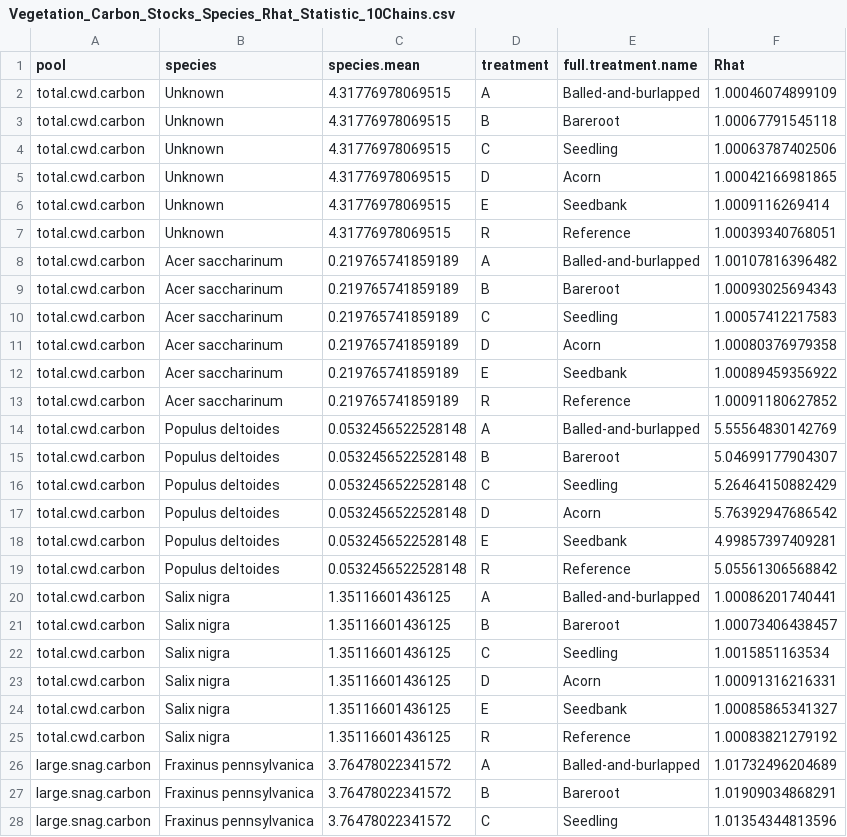
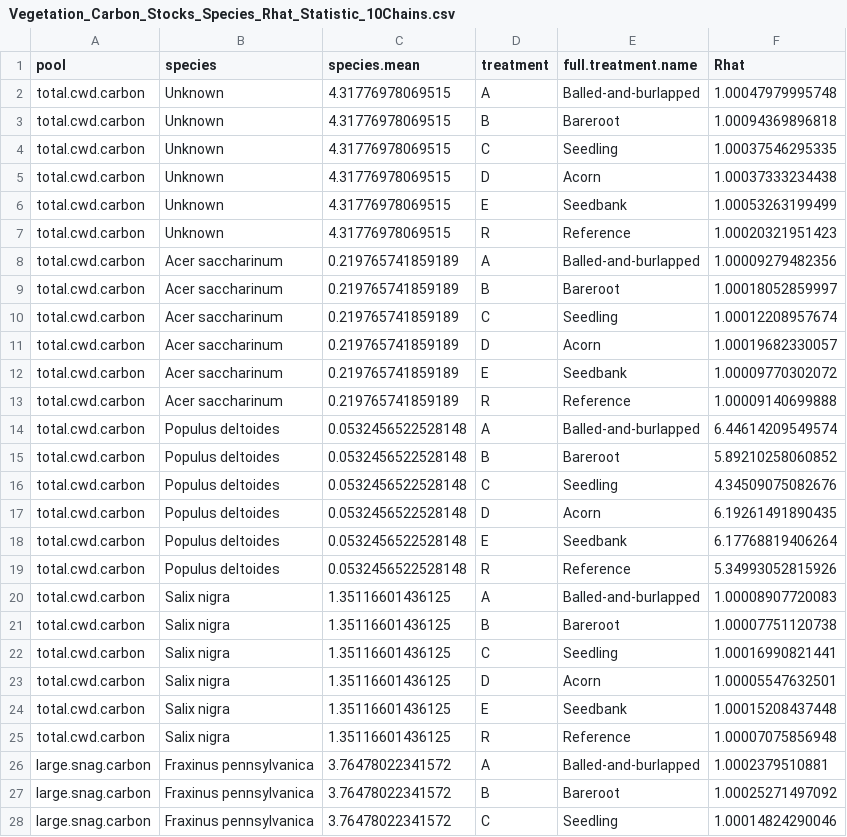
Before and after one commit to chelseamarpeterson/illinois-floodplain-restoration-experiment, a CSV file: Tree_Analysis/Posteriors/Vegetation_Carbon_Stocks_Species_Rhat_Statistic_10Chains.csv, drawn as a sheet; only a part is shown; the diff covers the shown part only.

```diff
--- a/Tree_Analysis/Posteriors/Vegetation_Carbon_Stocks_Species_Rhat_Statistic_10Chains.csv
+++ b/Tree_Analysis/Posteriors/Vegetation_Carbon_Stocks_Species_Rhat_Statistic_10Chains.csv
@@ -1,28 +1,28 @@
 "pool","species","species.mean","treatment","full.treatment.name","Rhat"
-"total.cwd.carbon","Unknown",4.31776978069515,"A","Balled-and-burlapped",1.00046074899109
-"total.cwd.carbon","Unknown",4.31776978069515,"B","Bareroot",1.00067791545118
-"total.cwd.carbon","Unknown",4.31776978069515,"C","Seedling",1.00063787402506
-"total.cwd.carbon","Unknown",4.31776978069515,"D","Acorn",1.00042166981865
-"total.cwd.carbon","Unknown",4.31776978069515,"E","Seedbank",1.0009116269414
-"total.cwd.carbon","Unknown",4.31776978069515,"R","Reference",1.00039340768051
-"total.cwd.carbon","Acer saccharinum",0.219765741859189,"A","Balled-and-burlapped",1.00107816396482
-"total.cwd.carbon","Acer saccharinum",0.219765741859189,"B","Bareroot",1.00093025694343
-"total.cwd.carbon","Acer saccharinum",0.219765741859189,"C","Seedling",1.00057412217583
-"total.cwd.carbon","Acer saccharinum",0.219765741859189,"D","Acorn",1.00080376979358
-"total.cwd.carbon","Acer saccharinum",0.219765741859189,"E","Seedbank",1.00089459356922
-"total.cwd.carbon","Acer saccharinum",0.219765741859189,"R","Reference",1.00091180627852
-"total.cwd.carbon","Populus deltoides",0.0532456522528148,"A","Balled-and-burlapped",5.55564830142769
-"total.cwd.carbon","Populus deltoides",0.0532456522528148,"B","Bareroot",5.04699177904307
-"total.cwd.carbon","Populus deltoides",0.0532456522528148,"C","Seedling",5.26464150882429
-"total.cwd.carbon","Populus deltoides",0.0532456522528148,"D","Acorn",5.76392947686542
-"total.cwd.carbon","Populus deltoides",0.0532456522528148,"E","Seedbank",4.99857397409281
-"total.cwd.carbon","Populus deltoides",0.0532456522528148,"R","Reference",5.05561306568842
-"total.cwd.carbon","Salix nigra",1.35116601436125,"A","Balled-and-burlapped",1.00086201740441
-"total.cwd.carbon","Salix nigra",1.35116601436125,"B","Bareroot",1.00073406438457
-"total.cwd.carbon","Salix nigra",1.35116601436125,"C","Seedling",1.0015851163534
-"total.cwd.carbon","Salix nigra",1.35116601436125,"D","Acorn",1.00091316216331
-"total.cwd.carbon","Salix nigra",1.35116601436125,"E","Seedbank",1.00085865341327
-"total.cwd.carbon","Salix nigra",1.35116601436125,"R","Reference",1.00083821279192
-"large.snag.carbon","Fraxinus pennsylvanica",3.76478022341572,"A","Balled-and-burlapped",1.01732496204689
-"large.snag.carbon","Fraxinus pennsylvanica",3.76478022341572,"B","Bareroot",1.01909034868291
-"large.snag.carbon","Fraxinus pennsylvanica",3.76478022341572,"C","Seedling",1.01354344813596
+"total.cwd.carbon","Unknown",4.31776978069515,"A","Balled-and-burlapped",1.00047979995748
+"total.cwd.carbon","Unknown",4.31776978069515,"B","Bareroot",1.00094369896818
+"total.cwd.carbon","Unknown",4.31776978069515,"C","Seedling",1.00037546295335
+"total.cwd.carbon","Unknown",4.31776978069515,"D","Acorn",1.00037333234438
+"total.cwd.carbon","Unknown",4.31776978069515,"E","Seedbank",1.00053263199499
+"total.cwd.carbon","Unknown",4.31776978069515,"R","Reference",1.00020321951423
+"total.cwd.carbon","Acer saccharinum",0.219765741859189,"A","Balled-and-burlapped",1.00009279482356
+"total.cwd.carbon","Acer saccharinum",0.219765741859189,"B","Bareroot",1.00018052859997
+"total.cwd.carbon","Acer saccharinum",0.219765741859189,"C","Seedling",1.00012208957674
+"total.cwd.carbon","Acer saccharinum",0.219765741859189,"D","Acorn",1.00019682330057
+"total.cwd.carbon","Acer saccharinum",0.219765741859189,"E","Seedbank",1.00009770302072
+"total.cwd.carbon","Acer saccharinum",0.219765741859189,"R","Reference",1.00009140699888
+"total.cwd.carbon","Populus deltoides",0.0532456522528148,"A","Balled-and-burlapped",6.44614209549574
+"total.cwd.carbon","Populus deltoides",0.0532456522528148,"B","Bareroot",5.89210258060852
+"total.cwd.carbon","Populus deltoides",0.0532456522528148,"C","Seedling",4.34509075082676
+"total.cwd.carbon","Populus deltoides",0.0532456522528148,"D","Acorn",6.19261491890435
+"total.cwd.carbon","Populus deltoides",0.0532456522528148,"E","Seedbank",6.17768819406264
+"total.cwd.carbon","Populus deltoides",0.0532456522528148,"R","Reference",5.34993052815926
+"total.cwd.carbon","Salix nigra",1.35116601436125,"A","Balled-and-burlapped",1.00008907720083
+"total.cwd.carbon","Salix nigra",1.35116601436125,"B","Bareroot",1.00007751120738
+"total.cwd.carbon","Salix nigra",1.35116601436125,"C","Seedling",1.00016990821441
+"total.cwd.carbon","Salix nigra",1.35116601436125,"D","Acorn",1.00005547632501
+"total.cwd.carbon","Salix nigra",1.35116601436125,"E","Seedbank",1.00015208437448
+"total.cwd.carbon","Salix nigra",1.35116601436125,"R","Reference",1.00007075856948
+"large.snag.carbon","Fraxinus pennsylvanica",3.76478022341572,"A","Balled-and-burlapped",1.0002379510881
+"large.snag.carbon","Fraxinus pennsylvanica",3.76478022341572,"B","Bareroot",1.00025271497092
+"large.snag.carbon","Fraxinus pennsylvanica",3.76478022341572,"C","Seedling",1.00014824290046
```
Also changed, not shown: 147 edited cells elsewhere in this file, Metadata/Constants_Conversions_Dimensions.csv, Soil_Analysis/Posteriors/Soil_Rhat_Statistic.csv, 27 other files.
